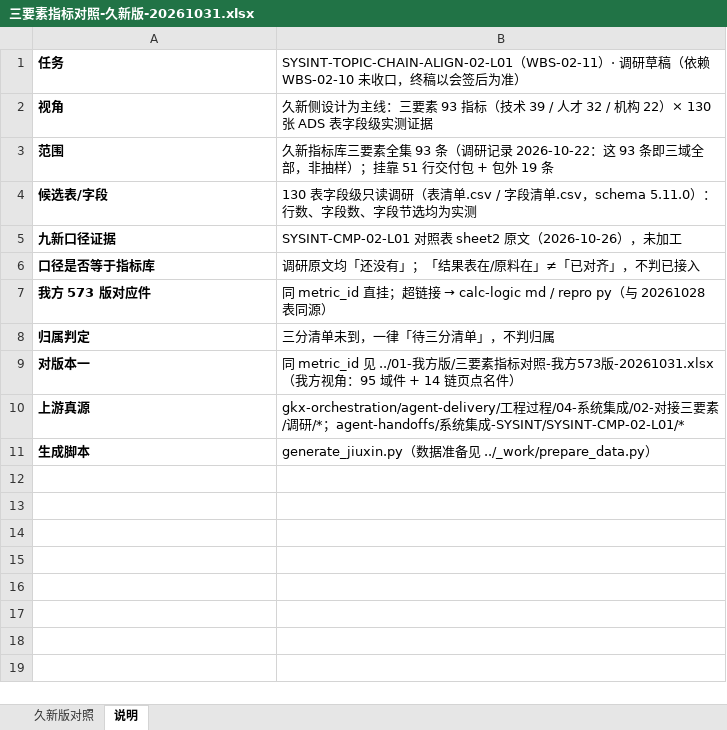
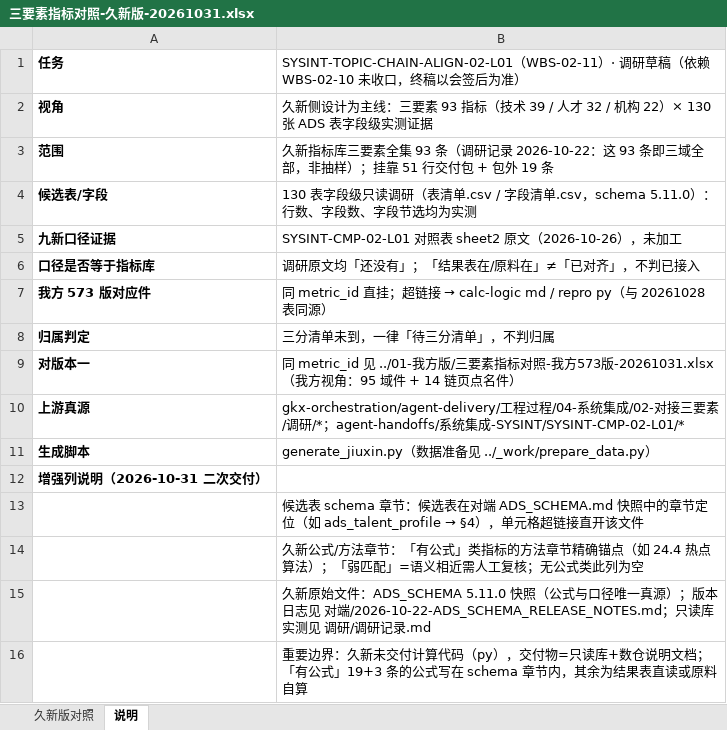
Before and after one commit to Marisolebxf/-, an Excel workbook: agent-delivery/agent-handoffs/系统集成-SYSINT/SYSINT-TOPIC-CHAIN-ALIGN-02-L01/产物/02-久新版/三要素指标对照-久新版-20261031.xlsx, sheet 说明, drawn as a sheet; values as stored, in another font and other column widths than the file's, no borders; the diff names each change by its address in the sheet, - before the commit and + after, or states it on an @@ line.

```diff
--- a/agent-delivery/agent-handoffs/系统集成-SYSINT/SYSINT-TOPIC-CHAIN-ALIGN-02-L01/产物/02-久新版/三要素指标对照-久新版-20261031.xlsx (sheet 说明)
+++ b/agent-delivery/agent-handoffs/系统集成-SYSINT/SYSINT-TOPIC-CHAIN-ALIGN-02-L01/产物/02-久新版/三要素指标对照-久新版-20261031.xlsx (sheet 说明)
+row 12: 增强列说明（2026-10-31 二次交付）
+row 13:  | 候选表 schema 章节：候选表在对端 ADS_SCHEMA.md 快照中的章节定位（如 ads_talent_profile → §4），单元格超链接直开该文件
+row 14:  | 久新公式/方法章节：「有公式」类指标的方法章节精确锚点（如 24.4 热点算法）；「弱匹配」=语义相近需人工复核；无公式类此列为空
+row 15:  | 久新原始文件：ADS_SCHEMA 5.11.0 快照（公式与口径唯一真源）；版本日志见 对端/2026-10-22-ADS_SCHEMA_RELEASE_NOTES.md；只读库实测见 调研/调研记录.md
+row 16:  | 重要边界：久新未交付计算代码（py），交付物=只读库+数仓说明文档；「有公式」19+3 条的公式写在 schema 章节内，其余为结果表直读或原料自算
```
Also changed, not shown: sheet 久新版对照, 3 other files.
